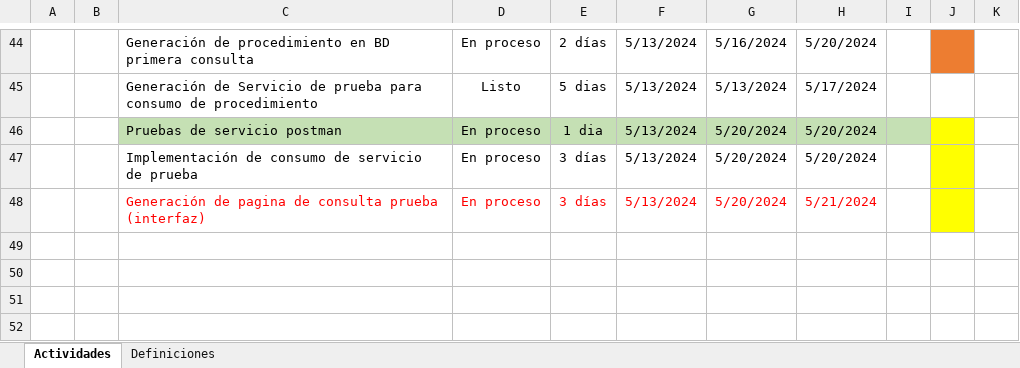
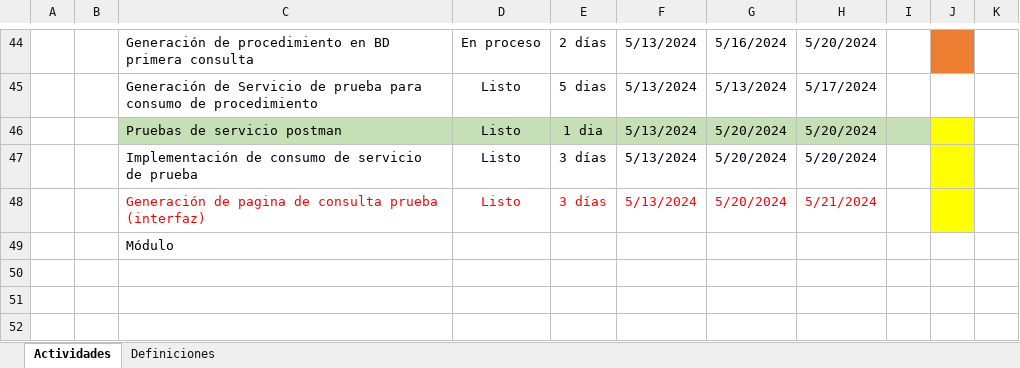
Before and after one commit to EnrikeMendez/migracion_portal, an Excel workbook: 00-Documentacion/Plan de Trabajo - Migracion.xlsx, sheet Actividades, drawn as a sheet; only a part is shown, gaps mark what is left out; values as stored, in another font and other column widths than the file's, no borders; table styles not drawn; the diff names each change by its address in the sheet, - before the commit and + after, or states it on an @@ line.

```diff
--- a/00-Documentacion/Plan de Trabajo - Migracion.xlsx (sheet Actividades)
+++ b/00-Documentacion/Plan de Trabajo - Migracion.xlsx (sheet Actividades)
-D46:D48: En proceso
+D46:D48: Listo
-C49: (empty)
+C49: Módulo
```
Also changed, not shown: 1 other file.
